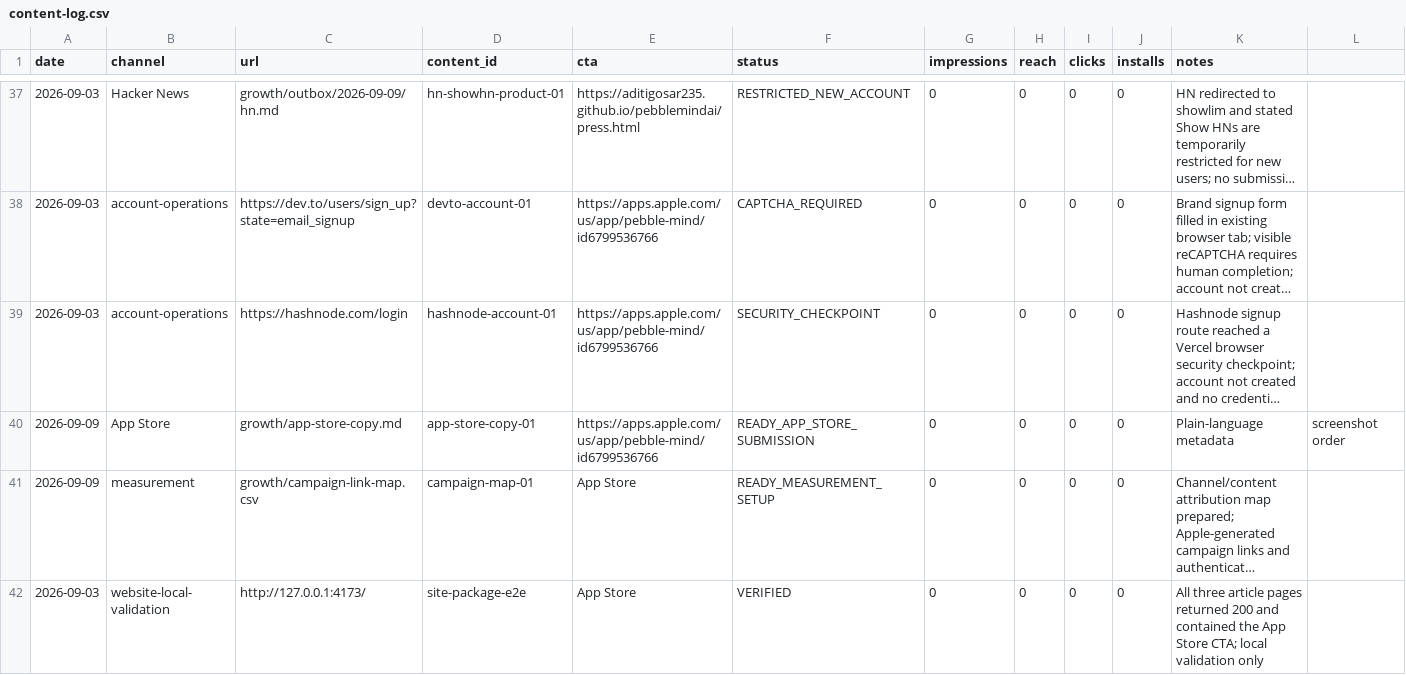
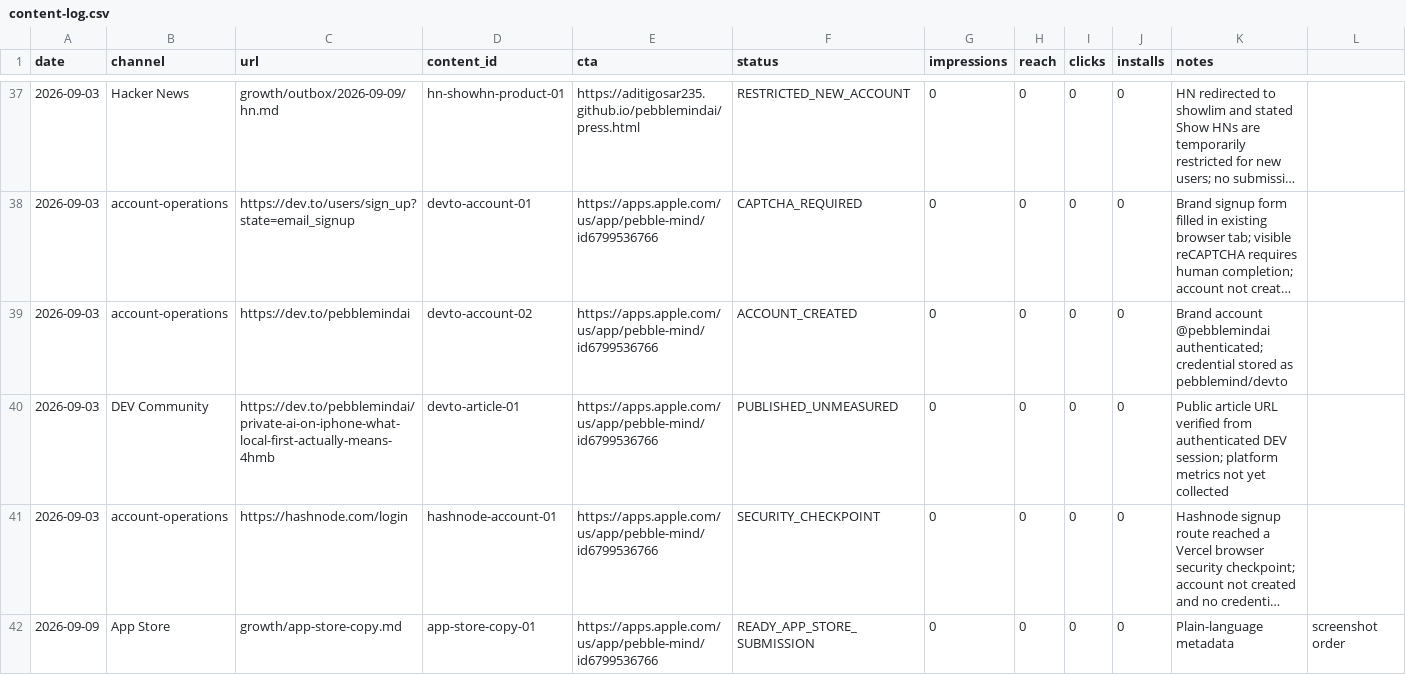
Before and after one commit to aditigosar235/pebblemindai, a CSV file: growth/content-log.csv, drawn as a sheet; only a part is shown, gaps mark what is left out; the shorter side is filled out with more unchanged rows; long unchanged cells end in …; rows hold the shown columns only; the diff names each change by its address in the sheet, - before the commit and + after, or states it on an @@ line.

Commit message:
Publish and inventory DEV article

```diff
--- a/growth/content-log.csv
+++ b/growth/content-log.csv
+row 39: 2026-09-03 | account-operations | https://dev.to/pebblemindai | devto-account-02 | https://apps.apple.com/us/app/pebble-mind/id6799536766 | ACCOUNT_CREATED | 0 | 0 | 0 | 0 | Brand account @pebblemindai authenticated; credential stored as pebblemind/devto
+row 40: 2026-09-03 | DEV Community | https://dev.to/pebblemindai/private-ai-on-iphone-what-local-first-actually-means-4hmb | devto-article-01 | https://apps.apple.com/us/app/pebble-mind/id6799536766 | PUBLISHED_UNMEASURED | 0 | 0 | 0 | 0 | Public article URL verified from authenticated DEV session; platform metrics not yet collected
```
Also changed, not shown: growth/account-setup-queue.csv, growth/post-inventory.csv, 1 other file.
